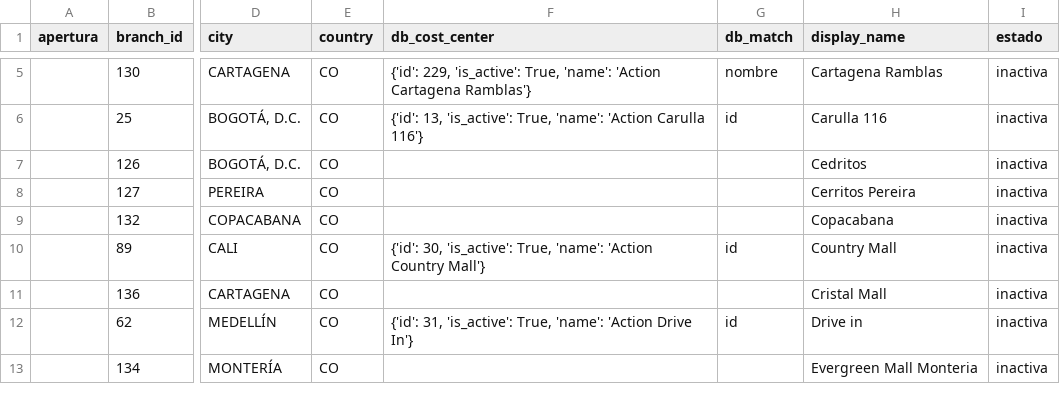
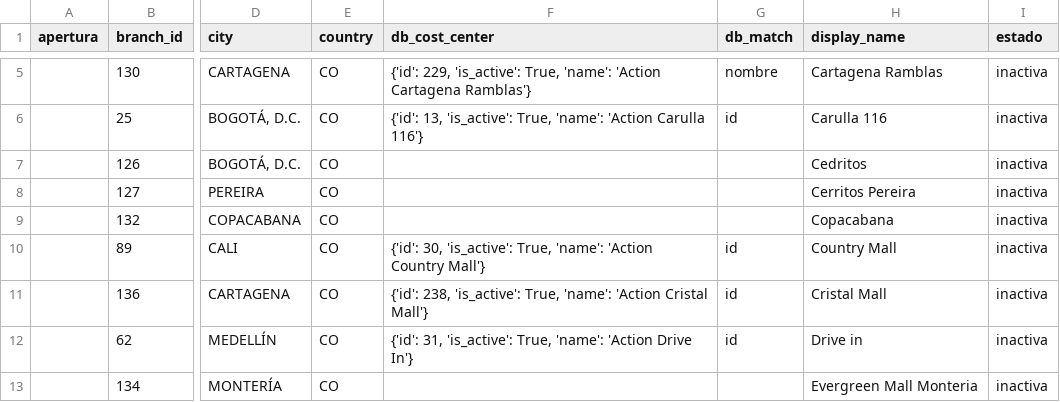
Before and after one commit to actionblackrep/dashboards, a CSV file: data/sedes.csv, drawn as a sheet; only a part is shown, gaps mark what is left out; the diff names each change by its address in the sheet, - before the commit and + after, or states it on an @@ line.

```diff
--- a/data/sedes.csv
+++ b/data/sedes.csv
-F11 (db_cost_center): (empty)
+F11 (db_cost_center): {'id': 238, 'is_active': True, 'name': 'Action Cristal Mall'}
-G11 (db_match): (empty)
+G11 (db_match): id
```
Also changed, not shown: data/filtered_data_br.csv, 2 other files.
